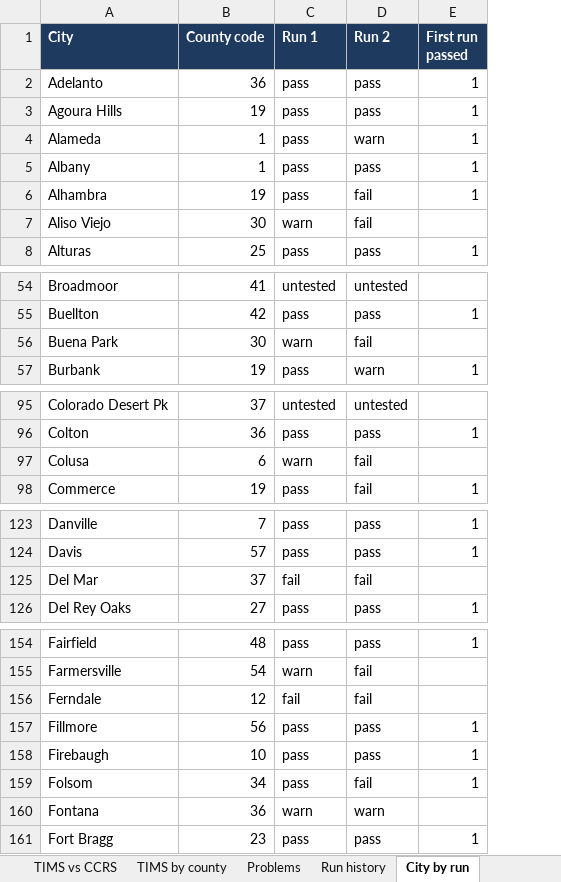
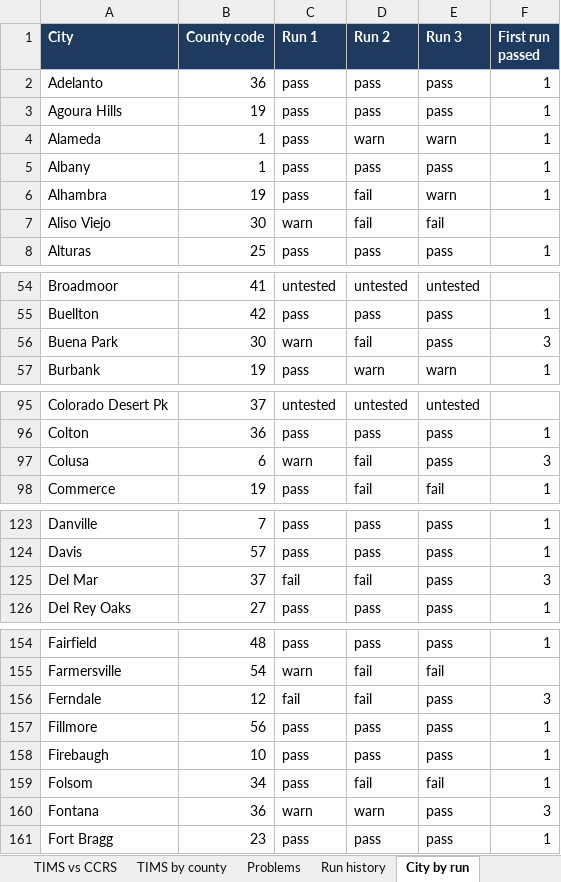
Before and after one commit to kvnloo/crashiq-backup, an Excel workbook: reports/testing/CrashIQ-statewide-test-2026-10-20.xlsx, sheet City by run, drawn as a sheet; only a part is shown, gaps mark what is left out; values as stored, in another font and other column widths than the file's, no borders; table styles not drawn; addresses are those after the commit; the diff covers the shown part only; the diff names each change by its address in the sheet, - before the commit and + after, or states it on an @@ line.

```diff
--- a/reports/testing/CrashIQ-statewide-test-2026-10-20.xlsx (sheet City by run)
+++ b/reports/testing/CrashIQ-statewide-test-2026-10-20.xlsx (sheet City by run)
+column E (Run 3), rows 2-8: pass | pass | warn | pass | warn | fail | pass; rows 54-57: untested | pass | pass | warn; rows 95-98: untested | pass | pass | fail; rows 123-126: all pass; rows 154-161: pass | fail | pass | pass | pass | fail | pass | pass
-F56 (First run passed): (empty)
+F56 (First run passed): 3
-F97 (First run passed): (empty)
+F97 (First run passed): 3
-F125 (First run passed): (empty)
+F125 (First run passed): 3
-F156 (First run passed): (empty)
+F156 (First run passed): 3
-F160 (First run passed): (empty)
+F160 (First run passed): 3
```
Also changed, not shown: 6 edited cells elsewhere in this sheet, sheet Cities, sheet Before-after, sheet Reconciliation by city, sheet Reconciliation, sheet Run history, sheet Problems, 2 more sheets, charts or pictures, 6 other files.
